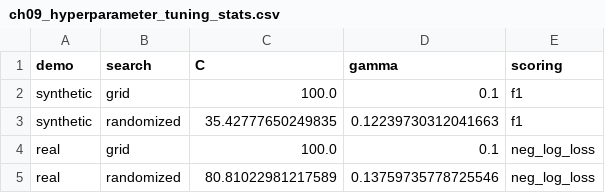
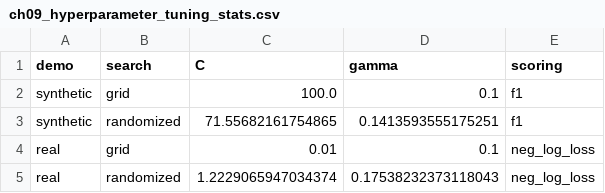
Before and after one commit to NightFury1919/afml, a CSV file: input_data/ch09_hyperparameter_tuning_stats.csv, drawn as a sheet.

Commit message:
Ch09: fix RandomizedSearchCV/BaggingClassifier non-reproducibility
clfHyperFit had no random_state parameter, so RandomizedSearchCV's
draws and BaggingClassifier's bootstrap sampling relied on global RNG
state -- passing random_state=0 at the call site silently landed in
**fit_params and did nothing. Same class of bug as the Ch13 OTR fix
(np.random.seed had no effect on code defaulting to a different RNG).

Added explicit random_state param, threaded into both RandomizedSearchCV
and BaggingClassifier. Verified: two consecutive real-machine runs of
chapter_9_hyper_parameter_tuning.py now produce byte-identical C/gamma
for both the synthetic and real (post-Ch19-enrichment) demos. 17/17
tests still pass.

```diff
--- a/input_data/ch09_hyperparameter_tuning_stats.csv
+++ b/input_data/ch09_hyperparameter_tuning_stats.csv
@@ -2,4 +2,4 @@ demo,search,C,gamma,scoring
 synthetic,grid,100.0,0.1,f1
-synthetic,randomized,35.42777650249835,0.12239730312041663,f1
-real,grid,100.0,0.1,neg_log_loss
-real,randomized,80.81022981217589,0.13759735778725546,neg_log_loss
+synthetic,randomized,71.55682161754865,0.1413593555175251,f1
+real,grid,0.01,0.1,neg_log_loss
+real,randomized,1.2229065947034374,0.17538232373118043,neg_log_loss
```
Also changed, not shown: 4 other files.
